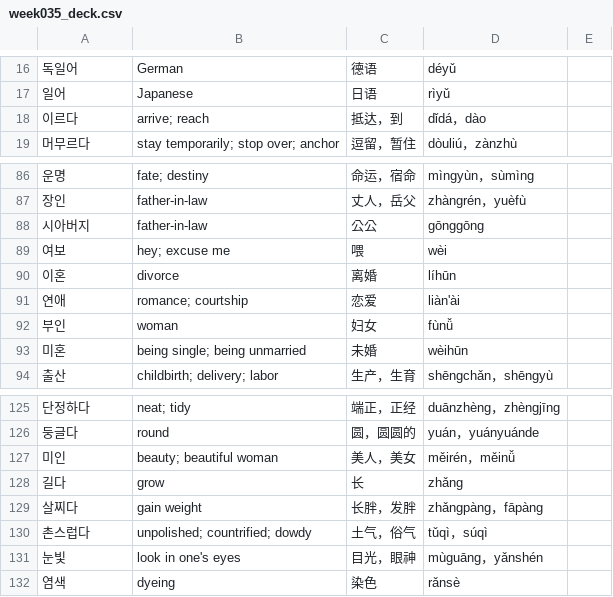
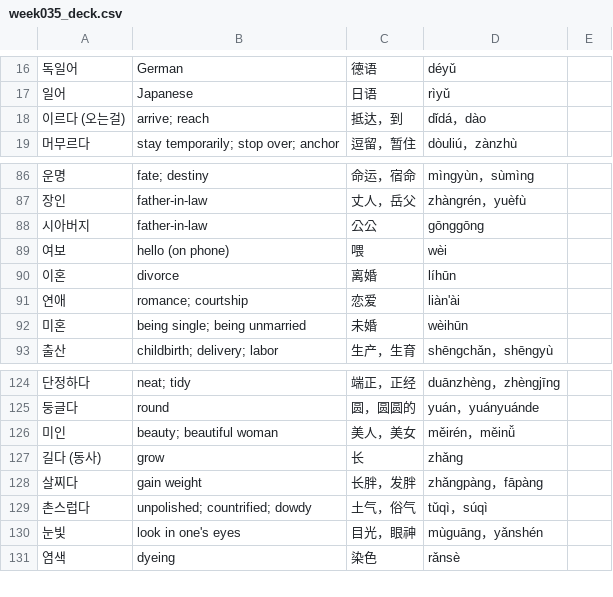
Before and after one commit to myfatemi04/language-learning, a CSV file: decks/week035_deck.csv, drawn as a sheet; only a part is shown, gaps mark what is left out.

Commit message:
week 36 deck

```diff
--- a/decks/week035_deck.csv
+++ b/decks/week035_deck.csv
@@ -17,3 +17,3 @@
 일어,Japanese,日语,rìyǔ,
-이르다,arrive; reach,抵达，到,dǐdá，dào,
+이르다 (오는걸),arrive; reach,抵达，到,dǐdá，dào,
 머무르다,stay temporarily; stop over; anchor,逗留，暂住,dòuliú，zànzhù,
@@ -88,6 +88,5 @@
 시아버지,father-in-law,公公,gōnggōng,
-여보,hey; excuse me,喂,wèi,
+여보,hello (on phone),喂,wèi,
 이혼,divorce,离婚,líhūn,
 연애,romance; courtship,恋爱,liàn'ài,
-부인,woman,妇女,fùnǚ,
 미혼,being single; being unmarried,未婚,wèihūn,
@@ -127,3 +126,3 @@
 미인,beauty; beautiful woman,美人，美女,měirén，měinǚ,
-길다,grow,长,zhǎng,
+길다 (동사),grow,长,zhǎng,
 살찌다,gain weight,长胖，发胖,zhǎngpàng，fāpàng,
```
Also changed, not shown: 4 other files.
